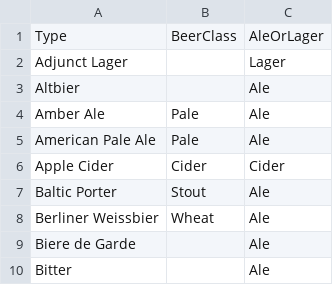
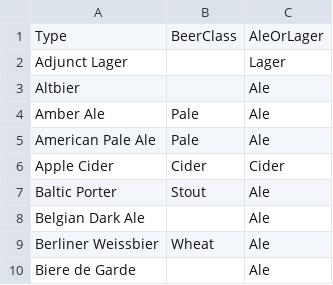
Before and after one commit to anzelpwj/Beer_server, a CSV file: Beer_taxonomy.csv, drawn as a sheet; only a part is shown; the shorter side is filled out with more unchanged rows; the diff names each change by its address in the sheet, - before the commit and + after, or states it on an @@ line.

```diff
--- a/Beer_taxonomy.csv
+++ b/Beer_taxonomy.csv
+row 8: Belgian Dark Ale |  | Ale
```
Also changed, not shown: Brands.csv, Regions.csv, 2 other files.
